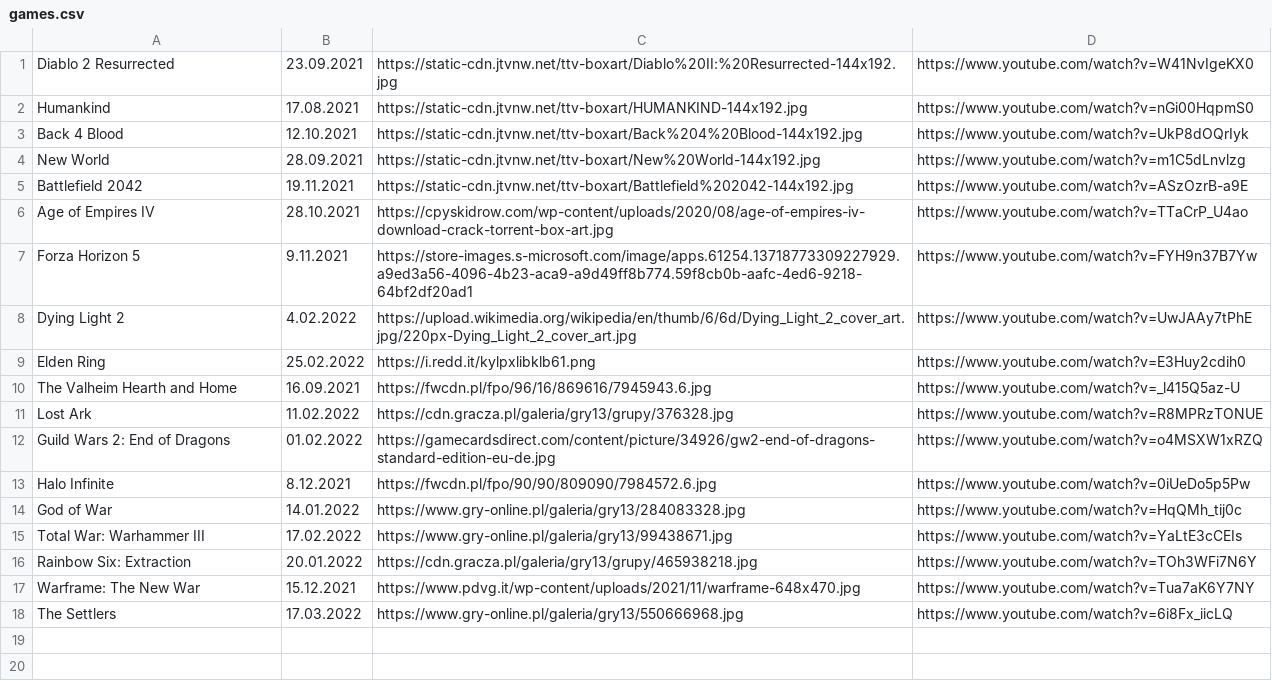
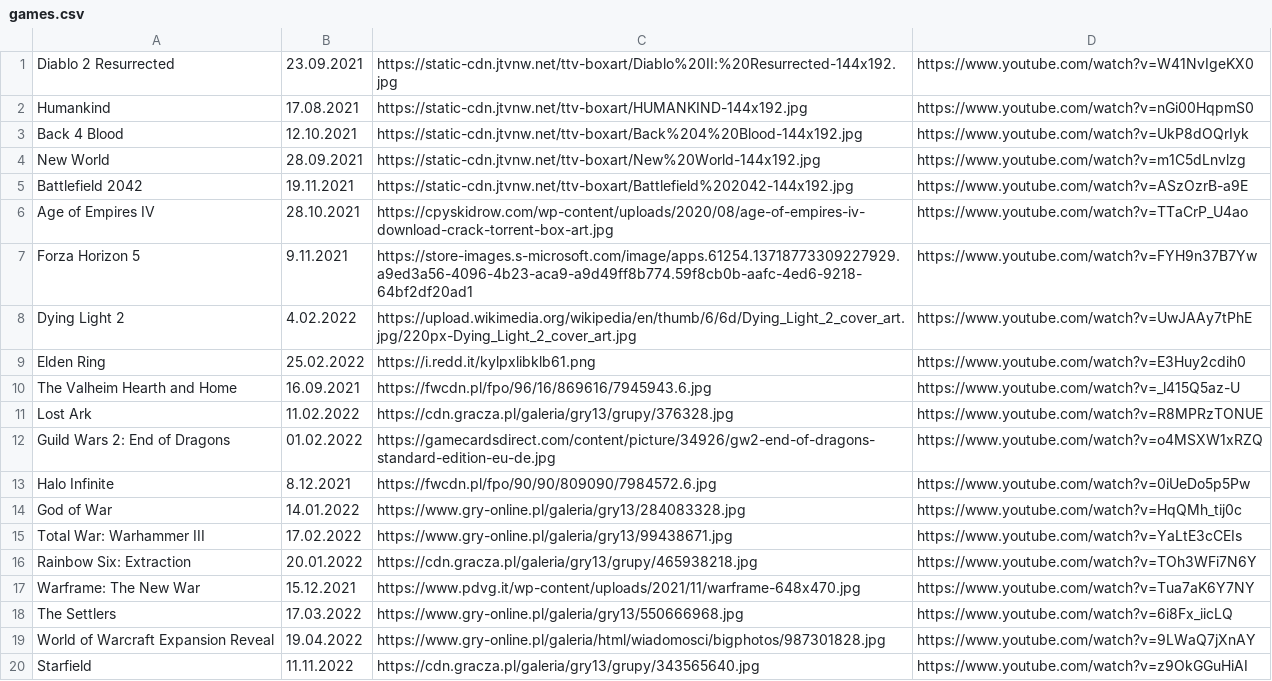
Before and after one commit to CptShooter/Timeline, a CSV file: data/games.csv, drawn as a sheet; the diff names each change by its address in the sheet, - before the commit and + after, or states it on an @@ line.

Commit message:
add WoW Expansion reveal and Starfield

```diff
--- a/data/games.csv
+++ b/data/games.csv
+row 19: World of Warcraft Expansion Reveal | 19.04.2022 | https://www.gry-online.pl/galeria/html/wiadomosci/bigphotos/987301828.jpg | https://www.youtube.com/watch?v=9LWaQ7jXnAY
+row 20: Starfield | 11.11.2022 | https://cdn.gracza.pl/galeria/gry13/grupy/343565640.jpg | https://www.youtube.com/watch?v=z9OkGGuHiAI
```
